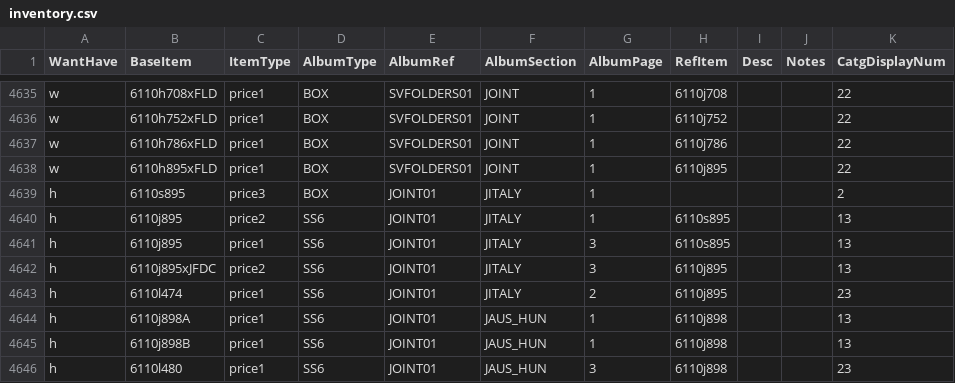
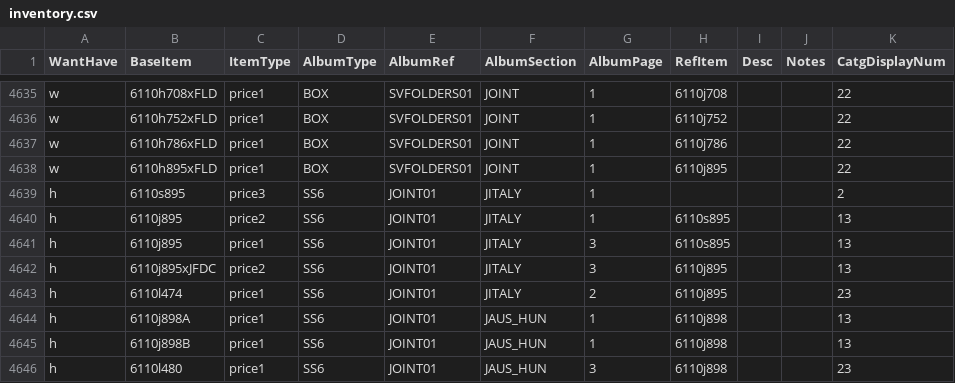
Before and after one commit to mmehr2/StampCollection, a CSV file: inventory.csv, drawn as a sheet; only a part is shown, gaps mark what is left out.

Commit message:
DATA(INV): Fixed bug where type of JOINT01 album was BOX instead of SS6. Not sure how this is possible (must not have exported the file).

```diff
--- a/inventory.csv
+++ b/inventory.csv
@@ -4638,3 +4638,3 @@ w,6110h786xFLD,price1,BOX,SVFOLDERS01,JOINT,1,6110j786,,,22
 w,6110h895xFLD,price1,BOX,SVFOLDERS01,JOINT,1,6110j895,,,22
-h,6110s895,price3,BOX,JOINT01,JITALY,1,,,,2
+h,6110s895,price3,SS6,JOINT01,JITALY,1,,,,2
 h,6110j895,price2,SS6,JOINT01,JITALY,1,6110s895,,,13
```
